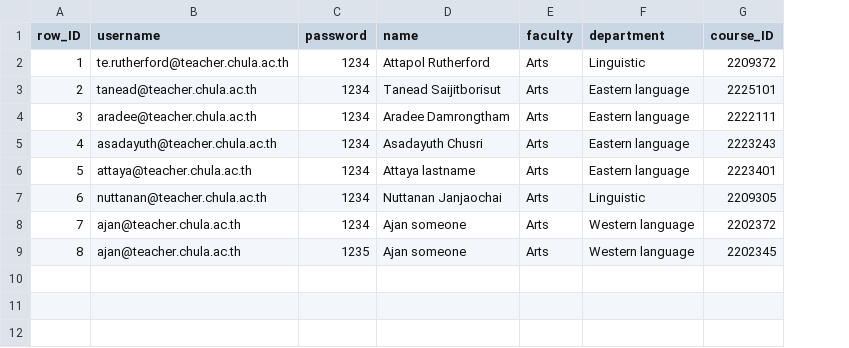
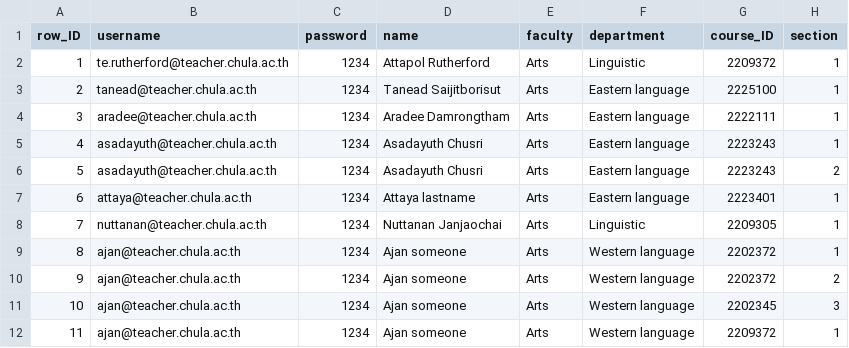
Before and after one commit to ponyonpuririnlovers/Attending-System, a CSV file: info_insert_db/teacher_users.csv, drawn as a sheet; addresses are those after the commit; the diff names each change by its address in the sheet, - before the commit and + after, or states it on an @@ line.

```diff
--- a/info_insert_db/teacher_users.csv
+++ b/info_insert_db/teacher_users.csv
+column H (section), rows 2-4: all 1; rows 6-9: 2 | 1 | 1 | 1; row 11: 3
-G3 (course_ID): 2225101
+G3 (course_ID): 2225100
+row 5: 4 | asadayuth@teacher.chula.ac.th | 1234 | Asadayuth Chusri | Arts | Eastern language | 2223243 | 1
@@ column A (row_ID) renumbered between rows 6 and 11 @@
+row 10: 9 | ajan@teacher.chula.ac.th | 1234 | Ajan someone | Arts | Western language | 2202372 | 2
-C11 (password): 1235
+C11 (password): 1234
+row 12: 11 | ajan@teacher.chula.ac.th | 1234 | Ajan someone | Arts | Western language | 2209372 | 1
```
Also changed, not shown: info_insert_db/course.csv, 4 other files.
